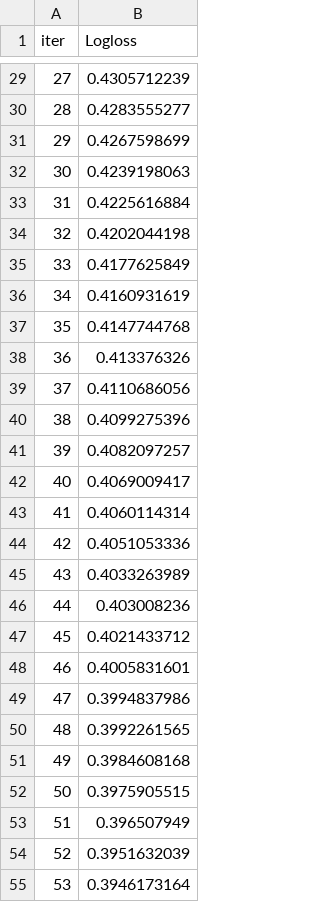
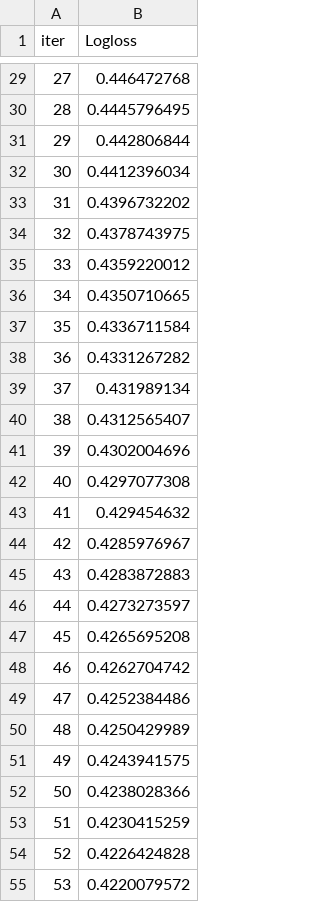
Before and after one commit to LucasZV/ONLINE_DS_THEBRIDGE_-LA_PINTA-, a TSV file: ML_TOOLBOX_II/catboost_info/learn_error.tsv, drawn as a sheet; only a part is shown, gaps mark what is left out; the diff covers the shown part only.

```diff
--- a/ML_TOOLBOX_II/catboost_info/learn_error.tsv
+++ b/ML_TOOLBOX_II/catboost_info/learn_error.tsv
@@ -29,27 +29,27 @@ iter	Logloss
-27	0.4305712239
-28	0.4283555277
-29	0.4267598699
-30	0.4239198063
-31	0.4225616884
-32	0.4202044198
-33	0.4177625849
-34	0.4160931619
-35	0.4147744768
-36	0.413376326
-37	0.4110686056
-38	0.4099275396
-39	0.4082097257
-40	0.4069009417
-41	0.4060114314
-42	0.4051053336
-43	0.4033263989
-44	0.403008236
-45	0.4021433712
-46	0.4005831601
-47	0.3994837986
-48	0.3992261565
-49	0.3984608168
-50	0.3975905515
-51	0.396507949
-52	0.3951632039
-53	0.3946173164
+27	0.446472768
+28	0.4445796495
+29	0.442806844
+30	0.4412396034
+31	0.4396732202
+32	0.4378743975
+33	0.4359220012
+34	0.4350710665
+35	0.4336711584
+36	0.4331267282
+37	0.431989134
+38	0.4312565407
+39	0.4302004696
+40	0.4297077308
+41	0.429454632
+42	0.4285976967
+43	0.4283872883
+44	0.4273273597
+45	0.4265695208
+46	0.4262704742
+47	0.4252384486
+48	0.4250429989
+49	0.4243941575
+50	0.4238028366
+51	0.4230415259
+52	0.4226424828
+53	0.4220079572
```
Also changed, not shown: 73 edited cells elsewhere in this file, ML_TOOLBOX_II/catboost_info/time_left.tsv, 3 other files.
